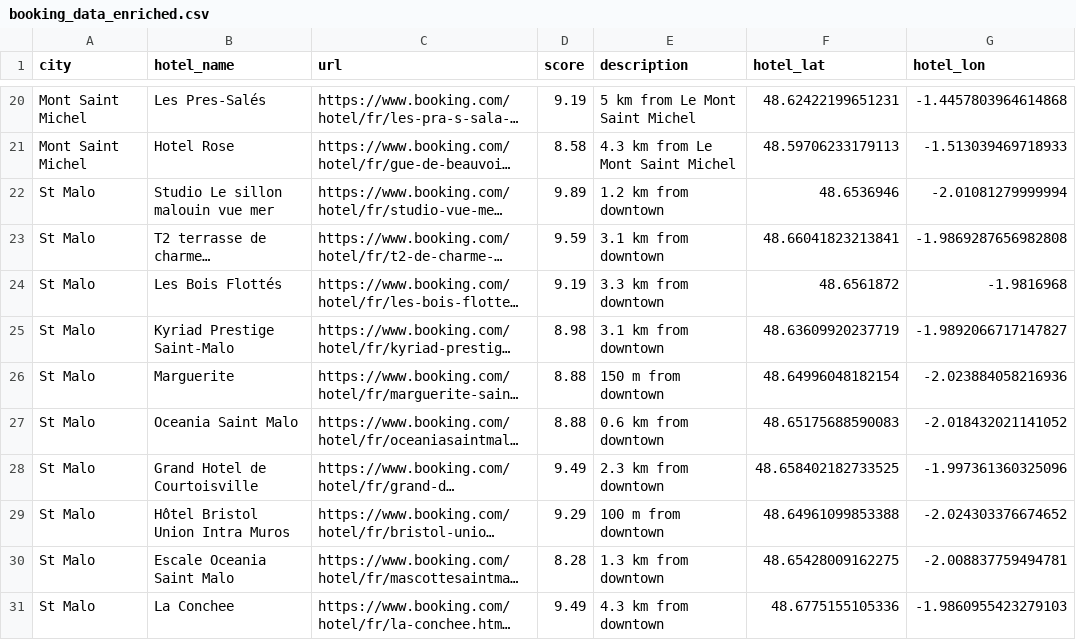
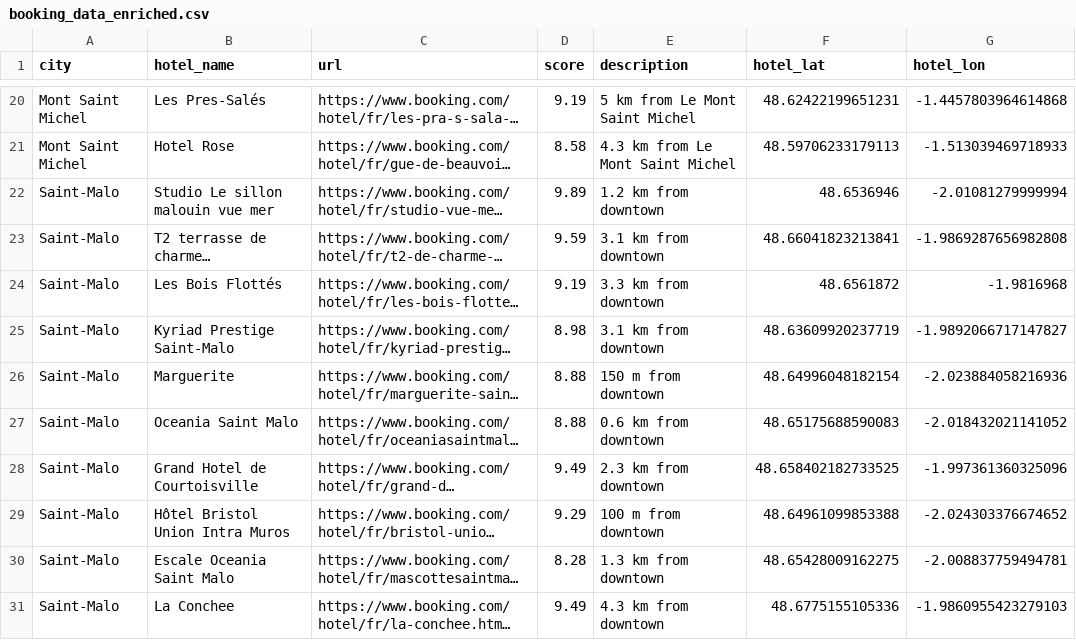
Before and after one commit to enavarrento/dsfs-1-Data-Collection-Kayak, a CSV file: data/processed/booking_data_enriched.csv (was data/raw/booking_data_enriched.csv), drawn as a sheet; only a part is shown, gaps mark what is left out; long unchanged cells end in …; the diff covers the shown part only; the diff names each change by its address in the sheet, - before the commit and + after, or states it on an @@ line.

Commit message:
replaced booking_data_enriched.csv from data/raw to data/processed

```diff
--- a/data/raw/booking_data_enriched.csv
+++ b/data/processed/booking_data_enriched.csv
-A22:A31 (city): St Malo
+A22:A31 (city): Saint-Malo
```
Also changed, not shown: 94 edited cells elsewhere in this file.
